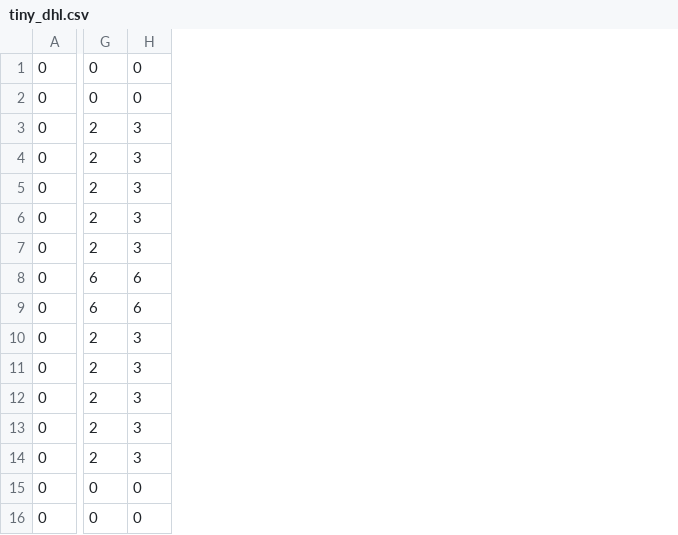
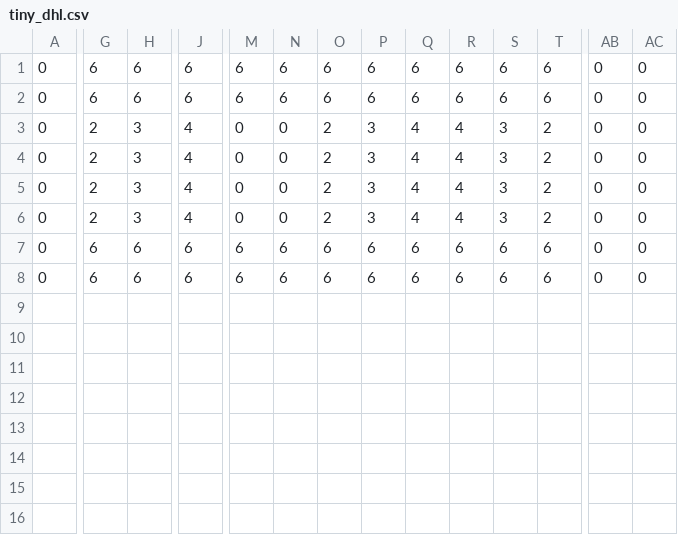
Before and after one commit to Nasr-905/task-assignment-robotic-warehouse, a CSV file: data/maps/tiny_dhl.csv, drawn as a sheet; only a part is shown, gaps mark what is left out; removed rows and columns are numbered as before the commit, all else as after; rows hold the shown columns only; the diff covers the shown part only; the diff names each change by its address in the sheet, - before the commit and + after, or states it on an @@ line.

```diff
--- a/data/maps/tiny_dhl.csv
+++ b/data/maps/tiny_dhl.csv
+column J, rows 1-8: 6 | 6 | 4 | 4 | 4 | 4 | 6 | 6
+column M, rows 1-8: 6 | 6 | 0 | 0 | 0 | 0 | 6 | 6
+column N, rows 1-8: 6 | 6 | 0 | 0 | 0 | 0 | 6 | 6
+column O, rows 1-8: 6 | 6 | 2 | 2 | 2 | 2 | 6 | 6
+column P, rows 1-8: 6 | 6 | 3 | 3 | 3 | 3 | 6 | 6
+column Q, rows 1-8: 6 | 6 | 4 | 4 | 4 | 4 | 6 | 6
+column R, rows 1-8: 6 | 6 | 4 | 4 | 4 | 4 | 6 | 6
+column S, rows 1-8: 6 | 6 | 3 | 3 | 3 | 3 | 6 | 6
+column T, rows 1-8: 6 | 6 | 2 | 2 | 2 | 2 | 6 | 6
+column AB, rows 1-8: all 0
+column AC, rows 1-8: all 0
-G1:G2: 0
+G1:G2: 6
-H1:H2: 0
+H1:H2: 6
-row 7: 0 | 2 | 3
-row 10: 0 | 2 | 3
-row 11: 0 | 2 | 3
-row 12: 0 | 2 | 3
-row 13: 0 | 2 | 3
-row 14: 0 | 2 | 3
-row 15: 0 | 0 | 0
-row 16: 0 | 0 | 0
```
Also changed, not shown: 8 edited cells elsewhere in this file, 24 other files.
